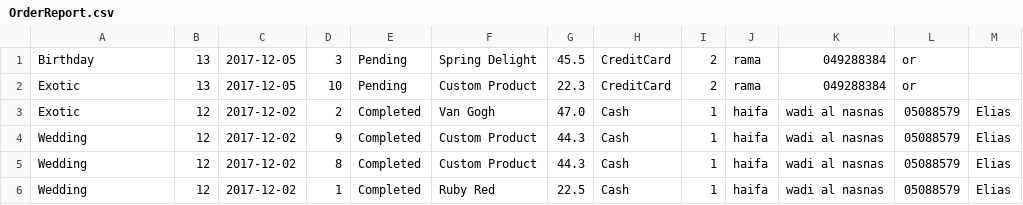
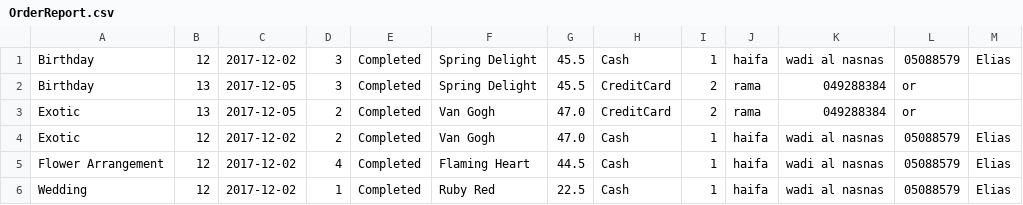
Before and after one commit to TzachSh/FlowersSystemG7_Server, a CSV file: Reports/Tiberias/2017/4/OrderReport.csv, drawn as a sheet.

Commit message:
finished working on reports

```diff
--- a/Reports/Tiberias/2017/4/OrderReport.csv
+++ b/Reports/Tiberias/2017/4/OrderReport.csv
@@ -1,6 +1,6 @@
-Birthday,13,2017-12-05,3,Pending,Spring Delight,45.5,CreditCard,2,rama,049288384,or
-Exotic,13,2017-12-05,10,Pending,Custom Product,22.3,CreditCard,2,rama,049288384,or
+Birthday,12,2017-12-02,3,Completed,Spring Delight,45.5,Cash,1,haifa ,wadi al nasnas,05088579,Elias
+Birthday,13,2017-12-05,3,Completed,Spring Delight,45.5,CreditCard,2,rama,049288384,or
+Exotic,13,2017-12-05,2,Completed,Van Gogh,47.0,CreditCard,2,rama,049288384,or
 Exotic,12,2017-12-02,2,Completed,Van Gogh,47.0,Cash,1,haifa ,wadi al nasnas,05088579,Elias
-Wedding,12,2017-12-02,9,Completed,Custom Product,44.3,Cash,1,haifa ,wadi al nasnas,05088579,Elias
-Wedding,12,2017-12-02,8,Completed,Custom Product,44.3,Cash,1,haifa ,wadi al nasnas,05088579,Elias
+Flower Arrangement,12,2017-12-02,4,Completed,Flaming Heart,44.5,Cash,1,haifa ,wadi al nasnas,05088579,Elias
 Wedding,12,2017-12-02,1,Completed,Ruby Red,22.5,Cash,1,haifa ,wadi al nasnas,05088579,Elias
```
Also changed, not shown: 14 other files.
